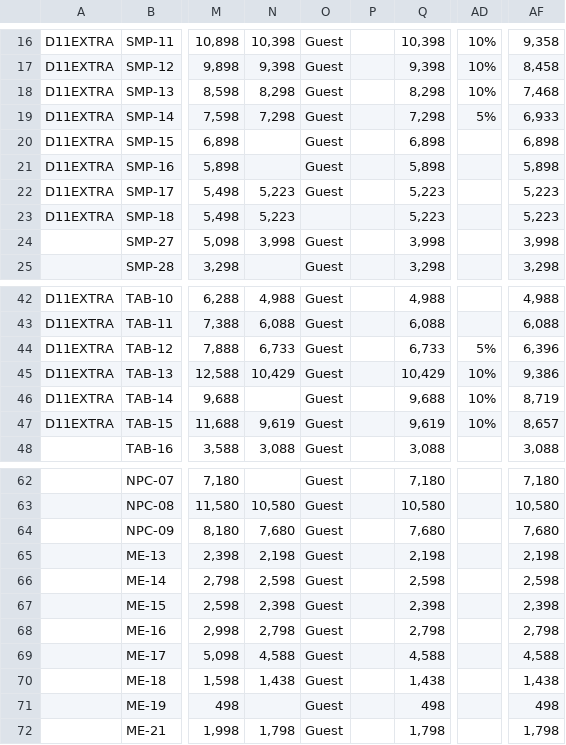
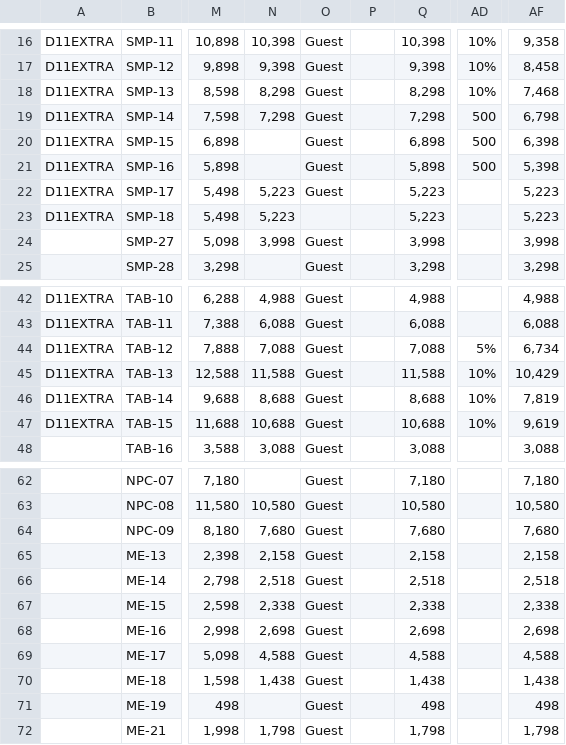
Before and after one commit to raymondwoocheil/CheilSEHKQA, a CSV file: datasources/TestCaseMX.csv, drawn as a sheet; only a part is shown, gaps mark what is left out; the diff names each change by its address in the sheet, - before the commit and + after, or states it on an @@ line.

```diff
--- a/datasources/TestCaseMX.csv
+++ b/datasources/TestCaseMX.csv
-AD19: 5%
+AD19: 500
-AF19: 6,933
+AF19: 6,798
-AD20:AD21: (empty)
+AD20:AD21: 500
-AF20: 6,898
+AF20: 6,398
-AF21: 5,898
+AF21: 5,398
-N44: 6,733
+N44: 7,088
-Q44: 6,733
+Q44: 7,088
-AF44: 6,396
+AF44: 6,734
-N45: 10,429
+N45: 11,588
-Q45: 10,429
+Q45: 11,588
-AF45: 9,386
+AF45: 10,429
-N46: (empty)
+N46: 8,688
-Q46: 9,688
+Q46: 8,688
-AF46: 8,719
+AF46: 7,819
-N47: 9,619
+N47: 10,688
-Q47: 9,619
+Q47: 10,688
-AF47: 8,657
+AF47: 9,619
-N65: 2,198
+N65: 2,158
-Q65: 2,198
+Q65: 2,158
-AF65: 2,198
+AF65: 2,158
-N66: 2,598
+N66: 2,518
-Q66: 2,598
+Q66: 2,518
-AF66: 2,598
+AF66: 2,518
-N67: 2,398
+N67: 2,338
-Q67: 2,398
+Q67: 2,338
-AF67: 2,398
+AF67: 2,338
-N68: 2,798
+N68: 2,698
-Q68: 2,798
+Q68: 2,698
-AF68: 2,798
+AF68: 2,698
```
Also changed, not shown: 5 other files.
